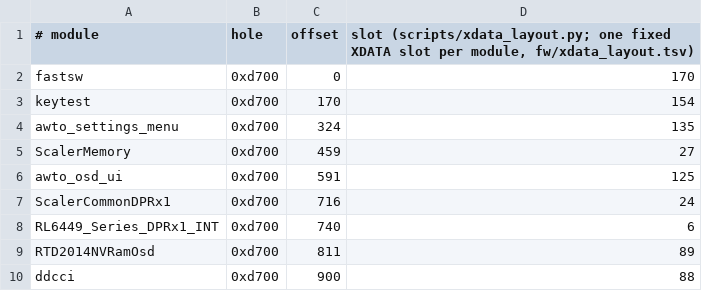
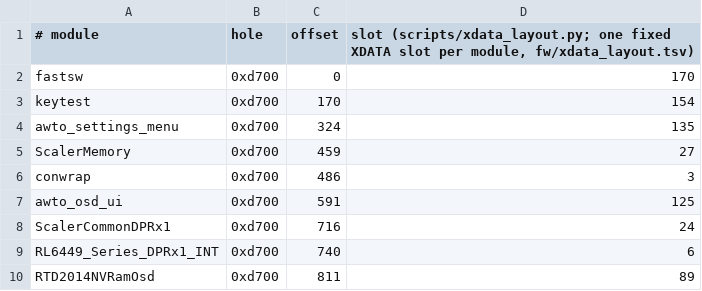
Before and after one commit to awto-au/awto-ddc, a TSV file: fw/xdata_layout.tsv, drawn as a sheet; only a part is shown; the shorter side is filled out with more unchanged rows.

```diff
--- a/fw/xdata_layout.tsv
+++ b/fw/xdata_layout.tsv
@@ -5,2 +5,3 @@ awto_settings_menu	0xd700	324	135
 ScalerMemory	0xd700	459	27
+conwrap	0xd700	486	3
 awto_osd_ui	0xd700	591	125
```
Also changed, not shown: fw/bank_map.tsv.
